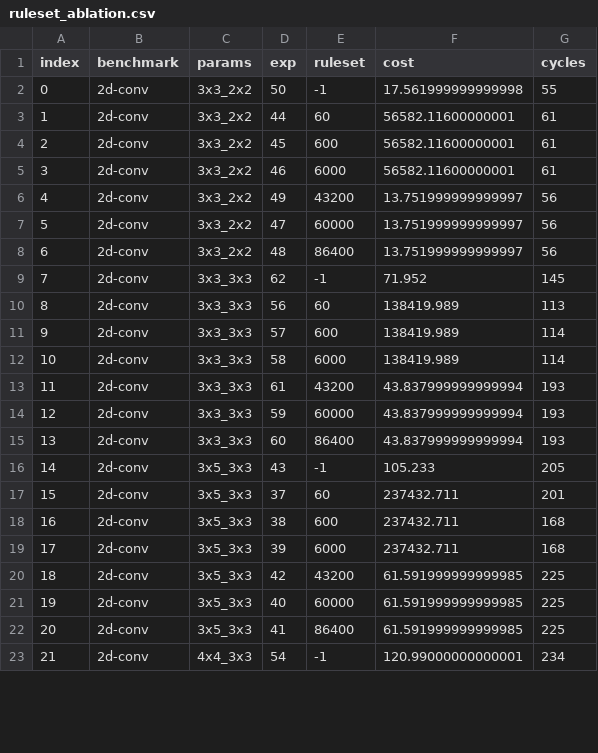
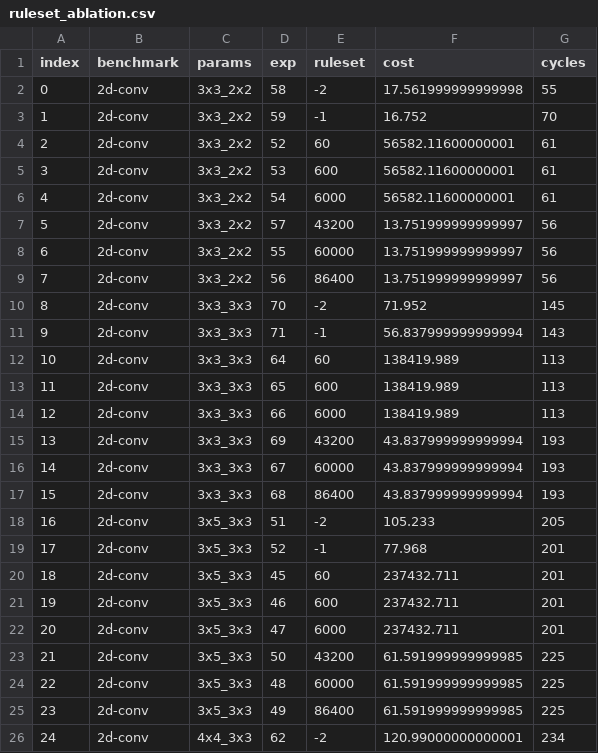
Before and after one commit to sgpthomas/comp-gen, a CSV file: server/figs/data/ruleset_ablation.csv, drawn as a sheet; only a part is shown; addresses are those after the commit; the diff covers the shown part only; the diff names each change by its address in the sheet, - before the commit and + after, or states it on an @@ line.

Commit message:
changed the cost function to select for uniform vectors

```diff
--- a/server/figs/data/ruleset_ablation.csv
+++ b/server/figs/data/ruleset_ablation.csv
-D2 (exp): 50
+D2 (exp): 58
-E2 (ruleset): -1
+E2 (ruleset): -2
+row 3: 1 | 2d-conv | 3x3_2x2 | 59 | -1 | 16.752 | 70
@@ column A (index) renumbered between rows 4 and 52 @@
-D4 (exp): 44
+D4 (exp): 52
-D5 (exp): 45
+D5 (exp): 53
-D6 (exp): 46
+D6 (exp): 54
-D7 (exp): 49
+D7 (exp): 57
-D8 (exp): 47
+D8 (exp): 55
-D9 (exp): 48
+D9 (exp): 56
-D10 (exp): 62
+D10 (exp): 70
-E10 (ruleset): -1
+E10 (ruleset): -2
+row 11: 9 | 2d-conv | 3x3_3x3 | 71 | -1 | 56.837999999999994 | 143
-D12 (exp): 56
+D12 (exp): 64
-D13 (exp): 57
+D13 (exp): 65
-G13:G14 (cycles): 114
+G13:G14 (cycles): 113
-D14 (exp): 58
+D14 (exp): 66
-D15 (exp): 61
+D15 (exp): 69
-D16 (exp): 59
+D16 (exp): 67
-D17 (exp): 60
+D17 (exp): 68
-D18 (exp): 43
+D18 (exp): 51
-E18 (ruleset): -1
+E18 (ruleset): -2
+row 19: 17 | 2d-conv | 3x5_3x3 | 52 | -1 | 77.968 | 201
-D20 (exp): 37
+D20 (exp): 45
-D21 (exp): 38
+D21 (exp): 46
-G21:G22 (cycles): 168
+G21:G22 (cycles): 201
-D22 (exp): 39
+D22 (exp): 47
-D23 (exp): 42
+D23 (exp): 50
-D24 (exp): 40
+D24 (exp): 48
-D25 (exp): 41
+D25 (exp): 49
-D26 (exp): 54
+D26 (exp): 62
-E26 (ruleset): -1
+E26 (ruleset): -2
```
Also changed, not shown: 3 added rows, 4 removed rows and 31 edited cells elsewhere in this file, 14 other files.
